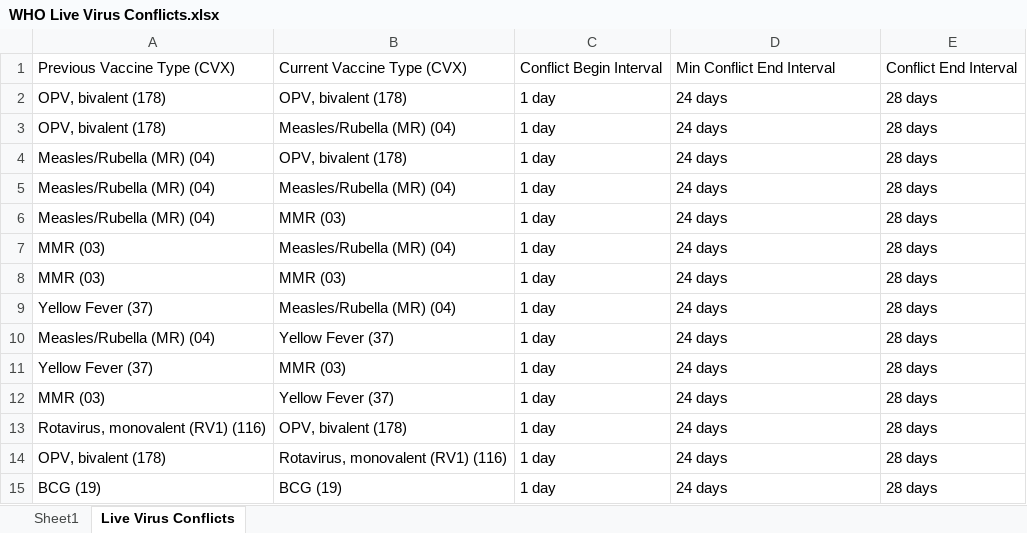
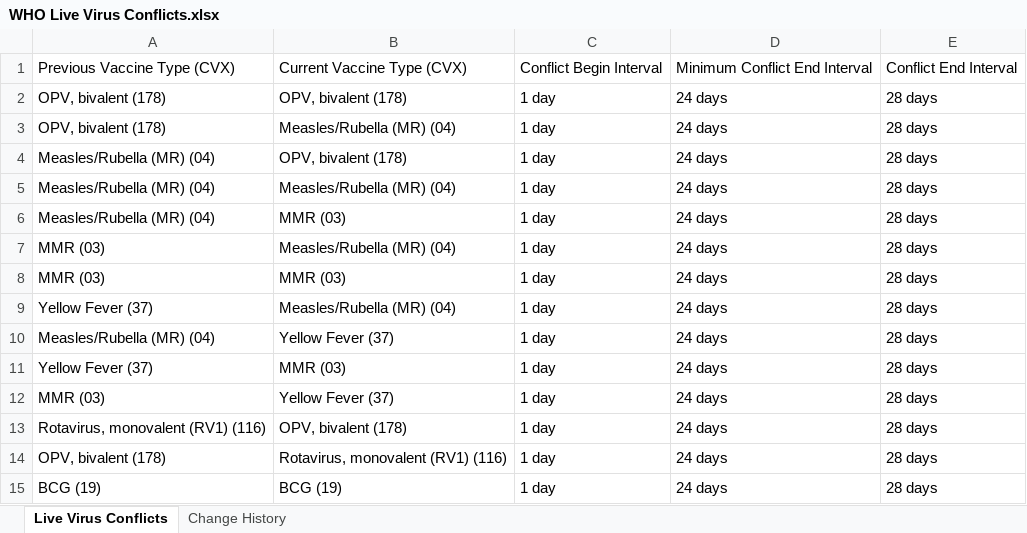
Before and after one commit to fhir-fli/cicada, an Excel workbook: cicada_generator/lib/WHO/schedule/WHO Live Virus Conflicts.xlsx, sheet Live Virus Conflicts, drawn as a sheet; values as stored, in another font and other column widths than the file's, no borders; the diff names each change by its address in the sheet, - before the commit and + after, or states it on an @@ line.

```diff
--- a/cicada_generator/lib/WHO/schedule/WHO Live Virus Conflicts.xlsx (sheet Live Virus Conflicts)
+++ b/cicada_generator/lib/WHO/schedule/WHO Live Virus Conflicts.xlsx (sheet Live Virus Conflicts)
-sheet tab: Sheet1
+sheet tab: Change History
-D1: Min Conflict End Interval
+D1: Minimum Conflict End Interval
```
Also changed, not shown: cicada_generator/lib/WHO/schedule/WHO CVX to Antigen Map.xlsx, cicada_generator/lib/WHO/schedule/WHO Coded Observations.xlsx, 9 other files.
